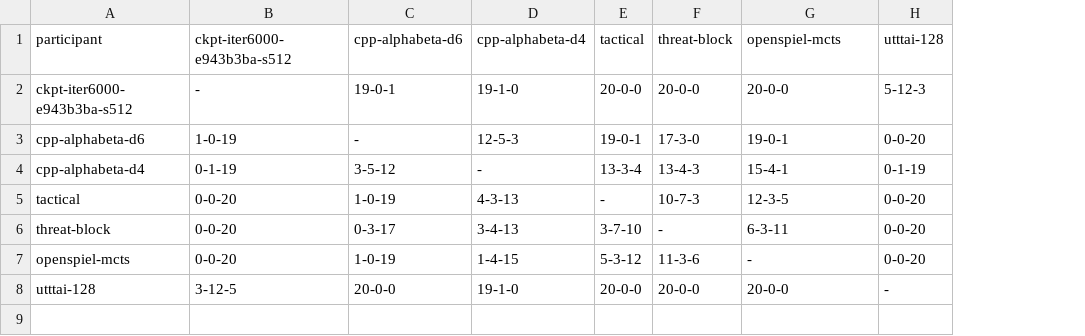
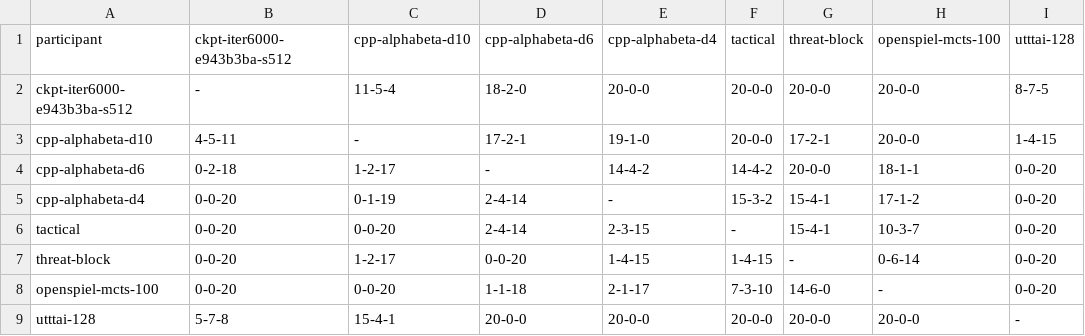
Before and after one commit to Zamiul-rashid/Super-Tic-Tac-Toe, a CSV file: docs/report/evidence/iter6000-championship/matrix.csv, drawn as a sheet; addresses are those after the commit; the diff names each change by its address in the sheet, - before the commit and + after, or states it on an @@ line.

```diff
--- a/docs/report/evidence/iter6000-championship/matrix.csv
+++ b/docs/report/evidence/iter6000-championship/matrix.csv
+column C (cpp-alphabeta-d10), row 2: 11-5-4; rows 4-9: 1-2-17 | 0-1-19 | 0-0-20 | 1-2-17 | 0-0-20 | 15-4-1
-H1: openspiel-mcts
+H1: openspiel-mcts-100
-D2 (cpp-alphabeta-d6): 19-0-1
+D2 (cpp-alphabeta-d6): 18-2-0
-E2 (cpp-alphabeta-d4): 19-1-0
+E2 (cpp-alphabeta-d4): 20-0-0
-I2 (utttai-128): 5-12-3
+I2 (utttai-128): 8-7-5
+row 3: cpp-alphabeta-d10 | 4-5-11 | - | 17-2-1 | 19-1-0 | 20-0-0 | 17-2-1 | 20-0-0 | 1-4-15
-B4 (ckpt-iter6000-e943b3ba-s512): 1-0-19
+B4 (ckpt-iter6000-e943b3ba-s512): 0-2-18
-E4 (cpp-alphabeta-d4): 12-5-3
+E4 (cpp-alphabeta-d4): 14-4-2
-F4 (tactical): 19-0-1
+F4 (tactical): 14-4-2
-G4 (threat-block): 17-3-0
+G4 (threat-block): 20-0-0
-H4 (openspiel-mcts-100): 19-0-1
+H4 (openspiel-mcts-100): 18-1-1
-B5 (ckpt-iter6000-e943b3ba-s512): 0-1-19
+B5 (ckpt-iter6000-e943b3ba-s512): 0-0-20
-D5 (cpp-alphabeta-d6): 3-5-12
+D5 (cpp-alphabeta-d6): 2-4-14
-F5 (tactical): 13-3-4
+F5 (tactical): 15-3-2
-G5 (threat-block): 13-4-3
+G5 (threat-block): 15-4-1
-H5 (openspiel-mcts-100): 15-4-1
+H5 (openspiel-mcts-100): 17-1-2
-I5 (utttai-128): 0-1-19
+I5 (utttai-128): 0-0-20
-D6 (cpp-alphabeta-d6): 1-0-19
+D6 (cpp-alphabeta-d6): 2-4-14
-E6 (cpp-alphabeta-d4): 4-3-13
+E6 (cpp-alphabeta-d4): 2-3-15
-G6 (threat-block): 10-7-3
+G6 (threat-block): 15-4-1
-H6 (openspiel-mcts-100): 12-3-5
+H6 (openspiel-mcts-100): 10-3-7
-D7 (cpp-alphabeta-d6): 0-3-17
+D7 (cpp-alphabeta-d6): 0-0-20
-E7 (cpp-alphabeta-d4): 3-4-13
+E7 (cpp-alphabeta-d4): 1-4-15
-F7 (tactical): 3-7-10
+F7 (tactical): 1-4-15
-H7 (openspiel-mcts-100): 6-3-11
+H7 (openspiel-mcts-100): 0-6-14
-A8 (participant): openspiel-mcts
+A8 (participant): openspiel-mcts-100
-D8 (cpp-alphabeta-d6): 1-0-19
+D8 (cpp-alphabeta-d6): 1-1-18
-E8 (cpp-alphabeta-d4): 1-4-15
+E8 (cpp-alphabeta-d4): 2-1-17
-F8 (tactical): 5-3-12
+F8 (tactical): 7-3-10
-G8 (threat-block): 11-3-6
+G8 (threat-block): 14-6-0
-B9 (ckpt-iter6000-e943b3ba-s512): 3-12-5
+B9 (ckpt-iter6000-e943b3ba-s512): 5-7-8
-E9 (cpp-alphabeta-d4): 19-1-0
+E9 (cpp-alphabeta-d4): 20-0-0
```
Also changed, not shown: docs/report/evidence/iter6000-championship/ratings.csv, 24 other files.
